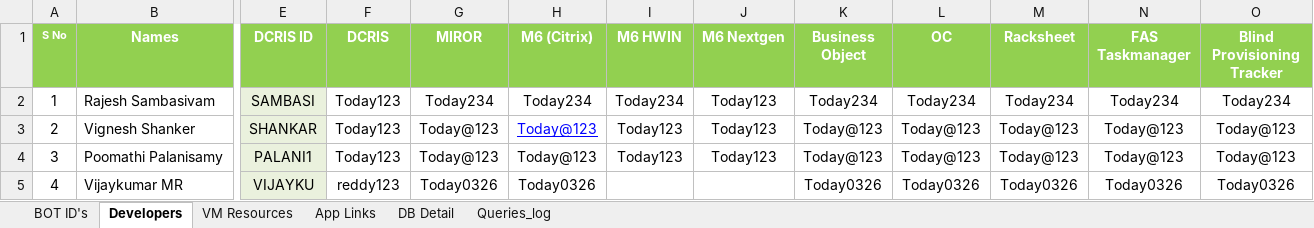
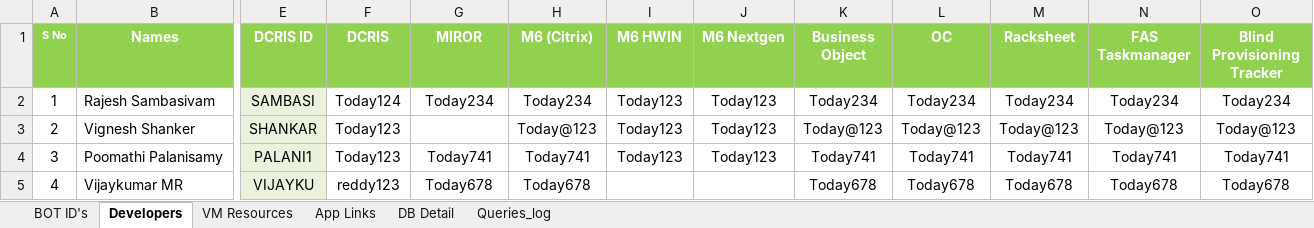
Before and after one commit to Rajesh8111/FAS, an Excel workbook: BOTs G ID's & Developer Password Details.xlsx, sheet Developers, drawn as a sheet; only a part is shown, gaps mark what is left out; values as stored, in another font and other column widths than the file's, no borders; the diff names each change by its address in the sheet, - before the commit and + after, or states it on an @@ line.

```diff
--- a/BOTs G ID's & Developer Password Details.xlsx (sheet Developers)
+++ b/BOTs G ID's & Developer Password Details.xlsx (sheet Developers)
-F2 (DCRIS): Today123
+F2 (DCRIS): Today124
-I2 (M6 HWIN): Today234
+I2 (M6 HWIN): Today123
-G3 (MIROR): Today@123
+G3 (MIROR): (empty)
@@ H3 underline: on → off, text colour: #0000FF → black @@
-G4 (MIROR): Today@123
+G4 (MIROR): Today741
-H4 (M6 (Citrix)): Today@123
+H4 (M6 (Citrix)): Today741
-K4 (Business Object): Today@123
+K4 (Business Object): Today741
-L4 (OC): Today@123
+L4 (OC): Today741
-M4 (Racksheet): Today@123
+M4 (Racksheet): Today741
-N4 (FAS Taskmanager): Today@123
+N4 (FAS Taskmanager): Today741
-O4 (Blind Provisioning Tracker): Today@123
+O4 (Blind Provisioning Tracker): Today741
-G5 (MIROR): Today0326
+G5 (MIROR): Today678
-H5 (M6 (Citrix)): Today0326
+H5 (M6 (Citrix)): Today678
-K5 (Business Object): Today0326
+K5 (Business Object): Today678
-L5 (OC): Today0326
+L5 (OC): Today678
-M5 (Racksheet): Today0326
+M5 (Racksheet): Today678
-N5 (FAS Taskmanager): Today0326
+N5 (FAS Taskmanager): Today678
-O5 (Blind Provisioning Tracker): Today0326
+O5 (Blind Provisioning Tracker): Today678
```
Also changed, not shown: sheet BOT ID's, 1 other file.
